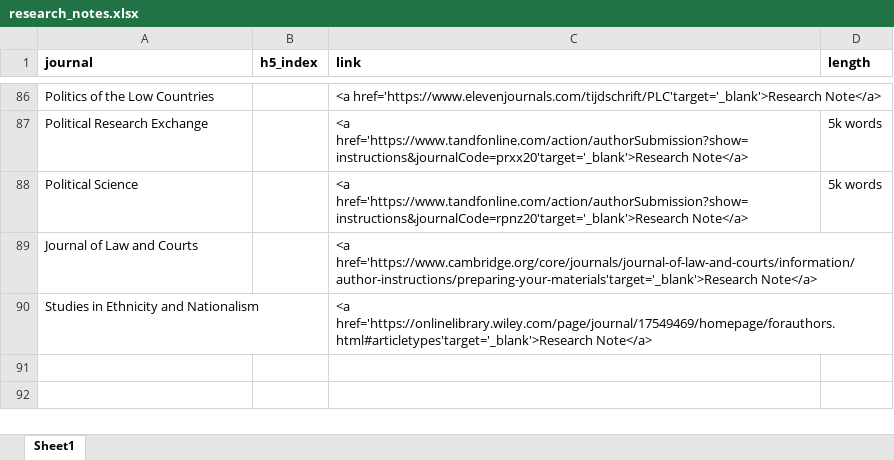
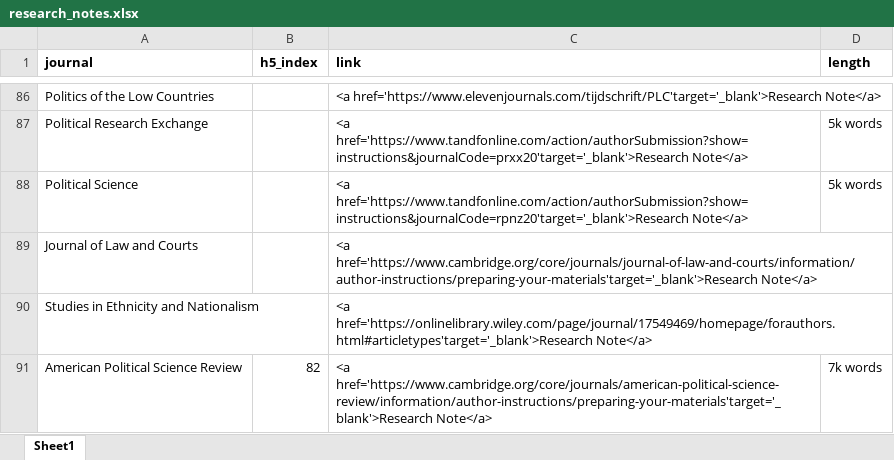
Before and after one commit to resulumit/resulumit.com, an Excel workbook: content/blog/data/research_notes.xlsx, sheet Sheet1, drawn as a sheet; only a part is shown, gaps mark what is left out; values as stored, in another font and other column widths than the file's, no borders; the diff names each change by its address in the sheet, - before the commit and + after, or states it on an @@ line.

Commit message:
apsr research notes added

```diff
--- a/content/blog/data/research_notes.xlsx (sheet Sheet1)
+++ b/content/blog/data/research_notes.xlsx (sheet Sheet1)
+row 91: American Political Science Review | 82 | <a href='https://www.cambridge.org/core/journals/american-political-science-review/information/author-instructions/preparing-your-materials'target='_blank'>Research Note</a> | 7k words
```
Also changed, not shown: 3 other files.
